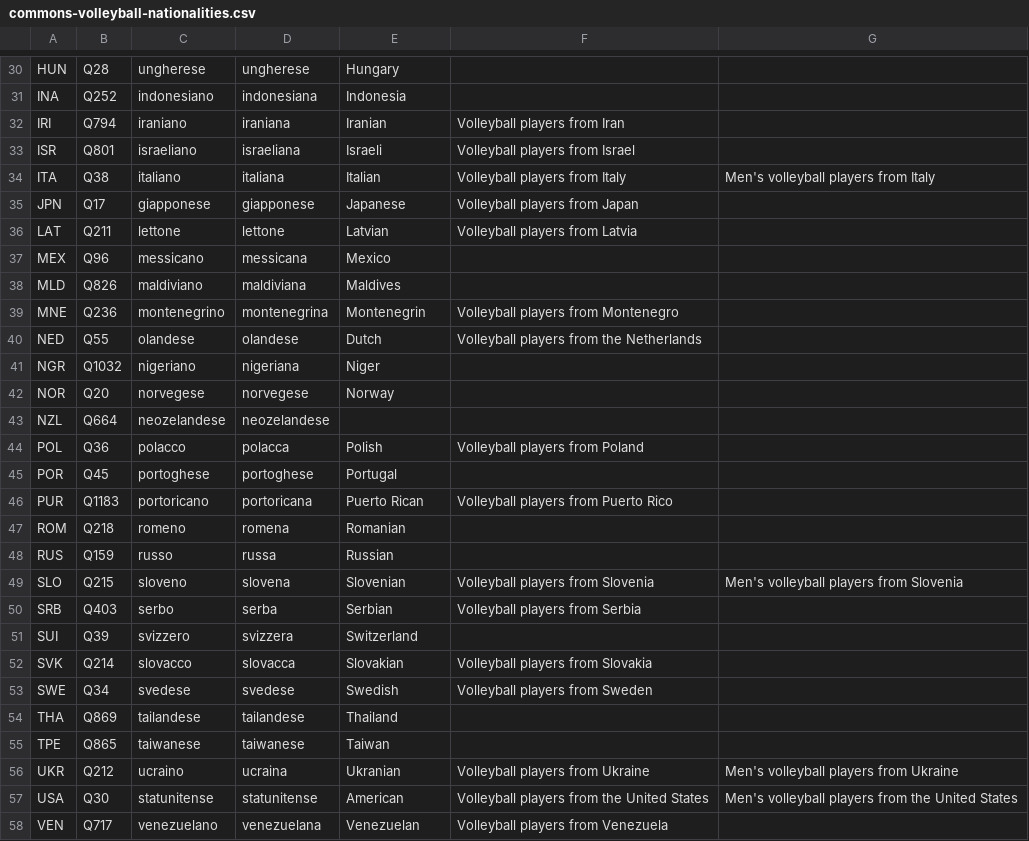
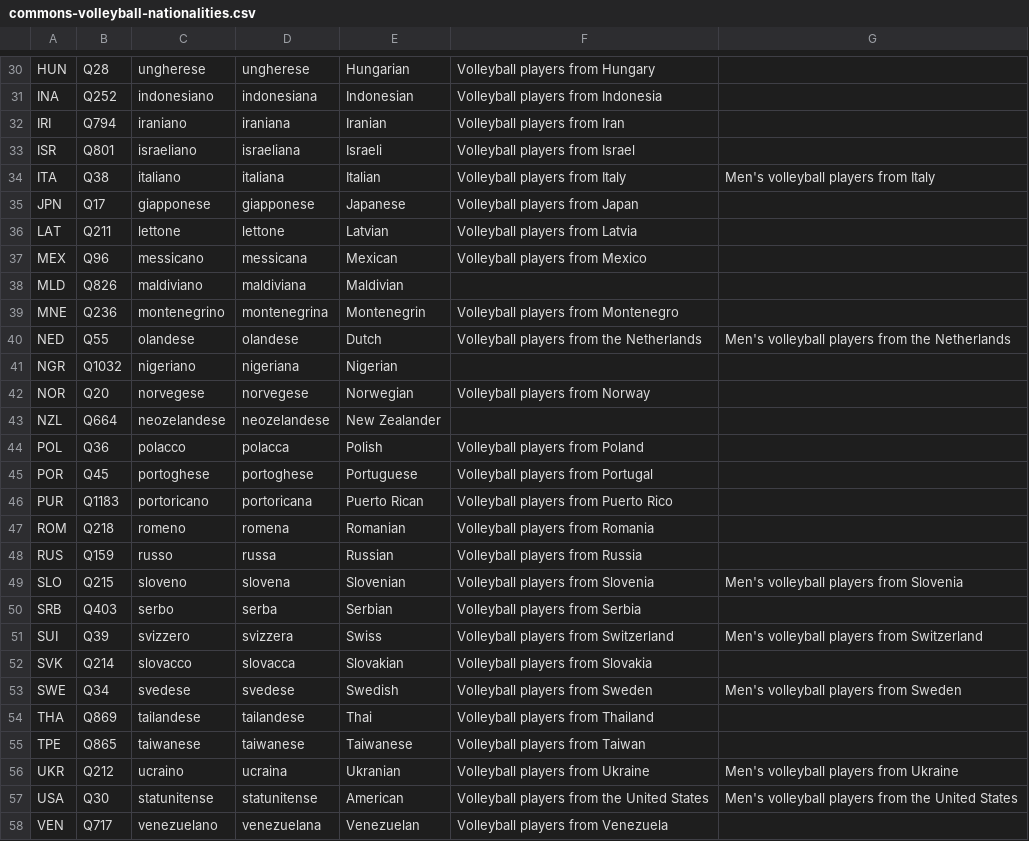
Before and after one commit to valerio-bozzolan/Wikimedia-Valerio-Bozzolan-bot-tasks, a CSV file: 2017-11-wikidata-volleyball-players/commons-volleyball-nationalities.csv, drawn as a sheet; only a part is shown, gaps mark what is left out; the diff covers the shown part only; the diff names each change by its address in the sheet, - before the commit and + after, or states it on an @@ line.

Commit message:
2017-11-wikidata-volleyball-players: aggiornamento nazionalità

```diff
--- a/2017-11-wikidata-volleyball-players/commons-volleyball-nationalities.csv
+++ b/2017-11-wikidata-volleyball-players/commons-volleyball-nationalities.csv
-E30: Hungary
+E30: Hungarian
-F30: (empty)
+F30: Volleyball players from Hungary
-E31: Indonesia
+E31: Indonesian
-F31: (empty)
+F31: Volleyball players from Indonesia
-E37: Mexico
+E37: Mexican
-F37: (empty)
+F37: Volleyball players from Mexico
-E38: Maldives
+E38: Maldivian
-G40: (empty)
+G40: Men's volleyball players from the Netherlands
-E41: Niger
+E41: Nigerian
-E42: Norway
+E42: Norwegian
-F42: (empty)
+F42: Volleyball players from Norway
-E43: (empty)
+E43: New Zealander
-E45: Portugal
+E45: Portuguese
-F45: (empty)
+F45: Volleyball players from Portugal
-F47: (empty)
+F47: Volleyball players from Romania
-F48: (empty)
+F48: Volleyball players from Russia
-E51: Switzerland
+E51: Swiss
-F51: (empty)
+F51: Volleyball players from Switzerland
-G51: (empty)
+G51: Men's volleyball players from Switzerland
-G53: (empty)
+G53: Men's volleyball players from Sweden
-E54: Thailand
+E54: Thai
-F54: (empty)
+F54: Volleyball players from Thailand
-E55: Taiwan
+E55: Taiwanese
-F55: (empty)
+F55: Volleyball players from Taiwan
```
Also changed, not shown: 24 edited cells elsewhere in this file.
